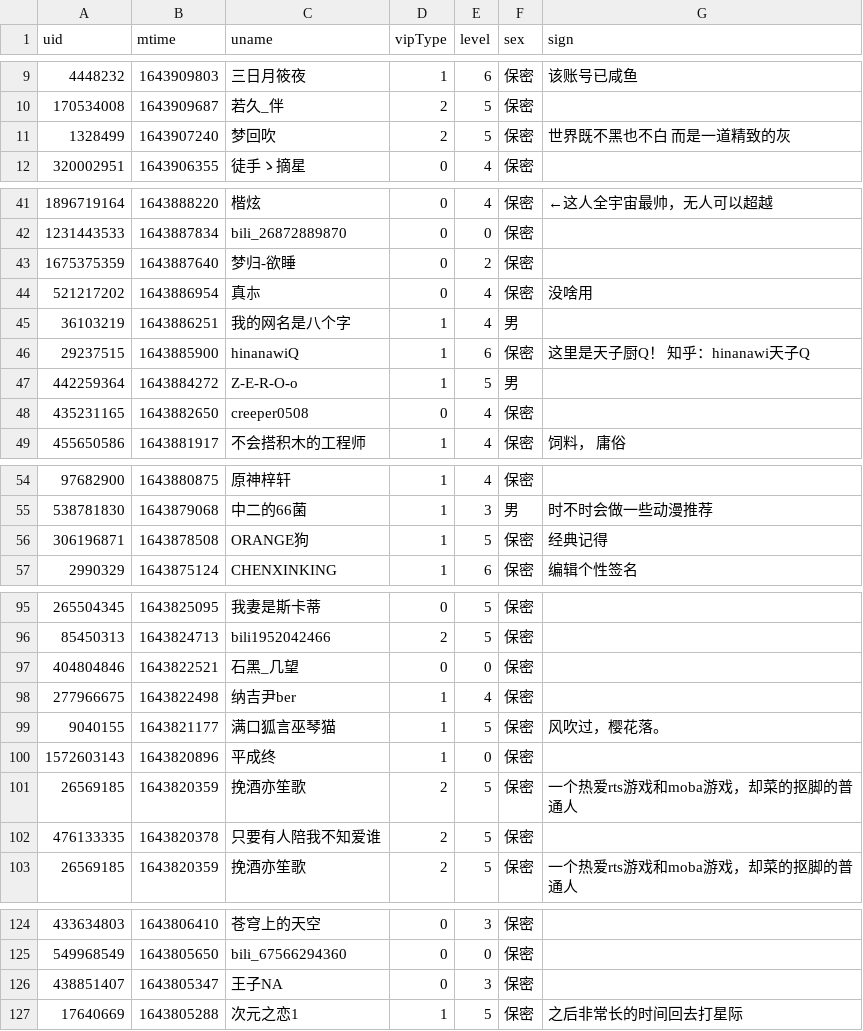
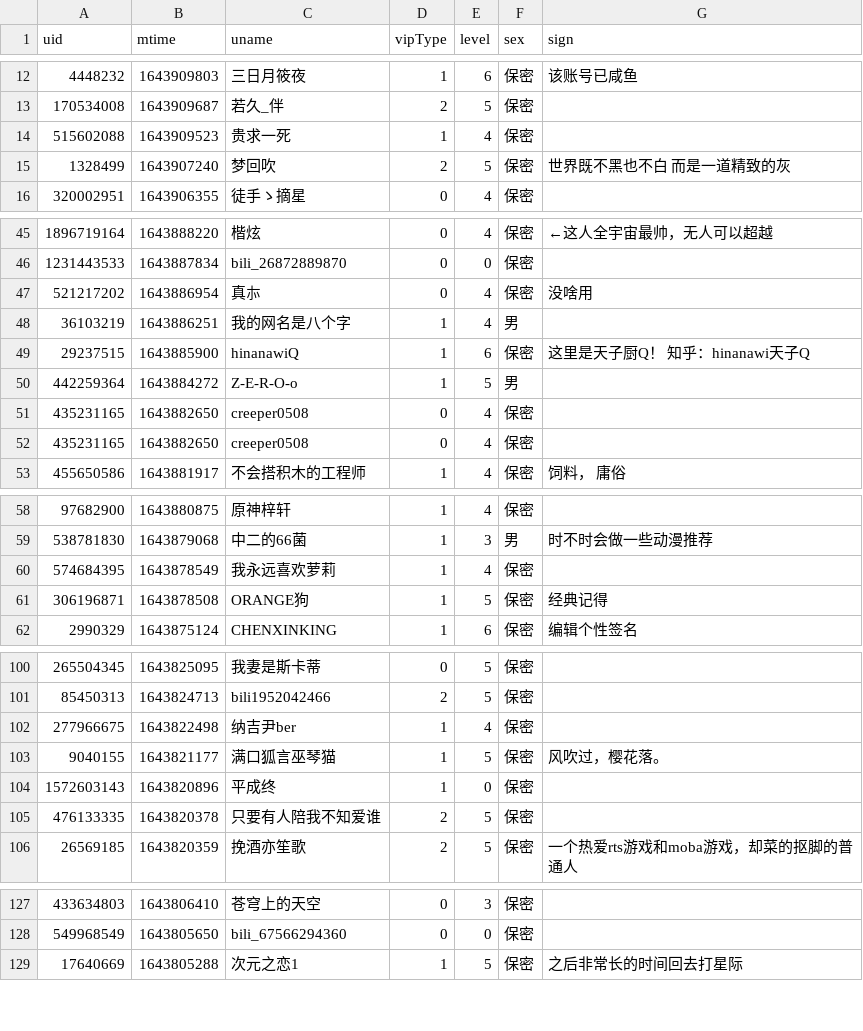
Before and after one commit to Brx86/web, a CSV file: 439916362/朝色泛起之际_.csv, drawn as a sheet; only a part is shown, gaps mark what is left out; removed rows and columns are numbered as before the commit, all else as after; the diff covers the shown part only; the diff names each change by its address in the sheet, - before the commit and + after, or states it on an @@ line.

```diff
--- a/439916362/朝色泛起之际_.csv
+++ b/439916362/朝色泛起之际_.csv
+row 14: 515602088 | 1643909523 | 贵求一死 | 1 | 4 | 保密
-row 43: 1675375359 | 1643887640 | 梦归-欲睡 | 0 | 2 | 保密
+row 51: 435231165 | 1643882650 | creeper0508 | 0 | 4 | 保密
+row 60: 574684395 | 1643878549 | 我永远喜欢萝莉 | 1 | 4 | 保密
-row 97: 404804846 | 1643822521 | 石黑_几望 | 0 | 0 | 保密
-row 101: 26569185 | 1643820359 | 挽酒亦笙歌 | 2 | 5 | 保密 | 一个热爱rts游戏和moba游戏，却菜的抠脚的普通人
-row 126: 438851407 | 1643805347 | 王子NA | 0 | 3 | 保密
```
Also changed, not shown: 9 added rows and 8 removed rows elsewhere in this file, 172809260/晨露ZLQ.csv, 25773550/Ayatale.csv, 3 other files.
